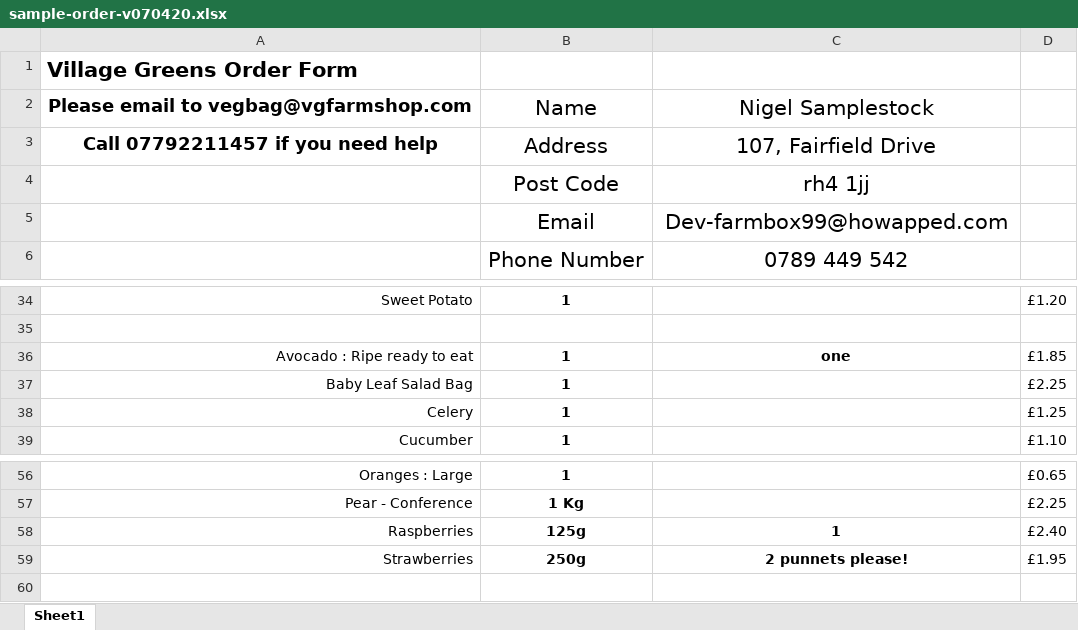
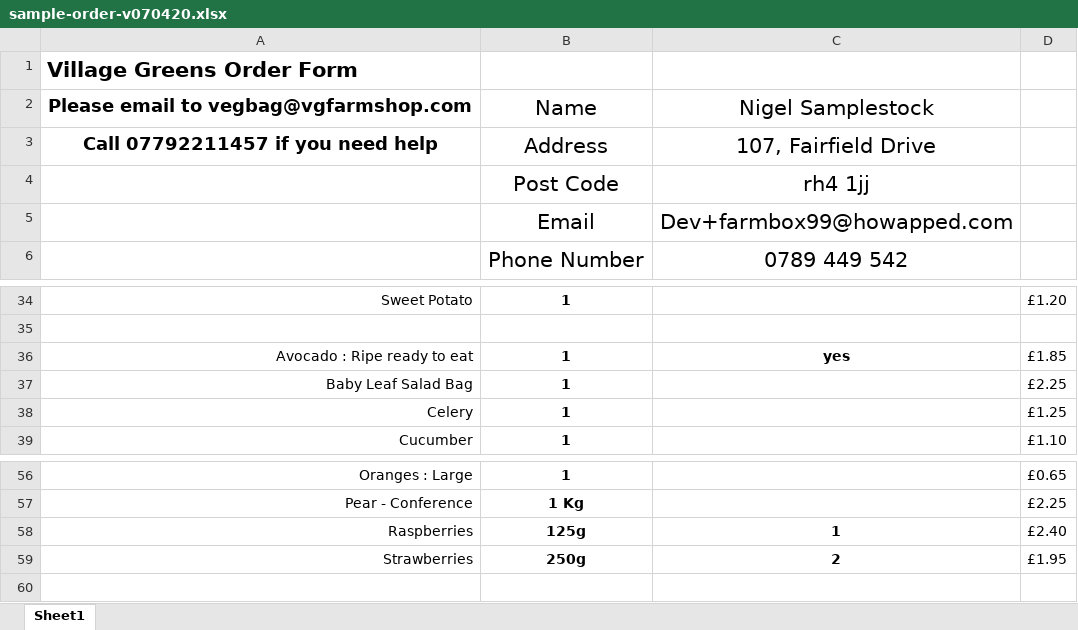
Before and after one commit to jonwhittlestone/farmbox, an Excel workbook: api/order/sample-order-v070420.xlsx, sheet Sheet1, drawn as a sheet; only a part is shown, gaps mark what is left out; values as stored, in another font and other column widths than the file's, no borders; charts and pictures not drawn; the diff names each change by its address in the sheet, - before the commit and + after, or states it on an @@ line.

Commit message:
Product count parsing from order sheet

```diff
--- a/api/order/sample-order-v070420.xlsx (sheet Sheet1)
+++ b/api/order/sample-order-v070420.xlsx (sheet Sheet1)
-C5: Dev-farmbox99@howapped.com
+C5: Dev+farmbox99@howapped.com
-C36: one
+C36: yes
-C59: 2 punnets please!
+C59: 2
```
Also changed, not shown: charts or pictures, 8 other files.
